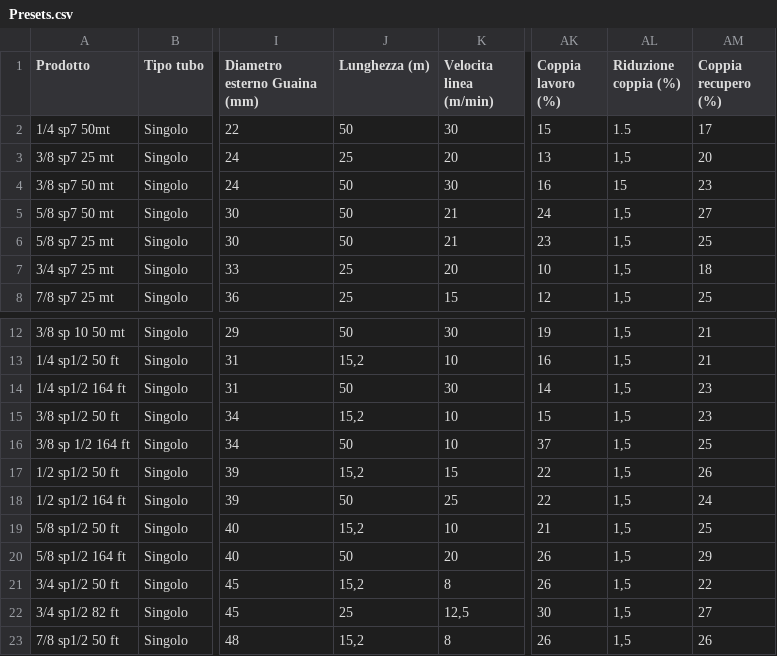
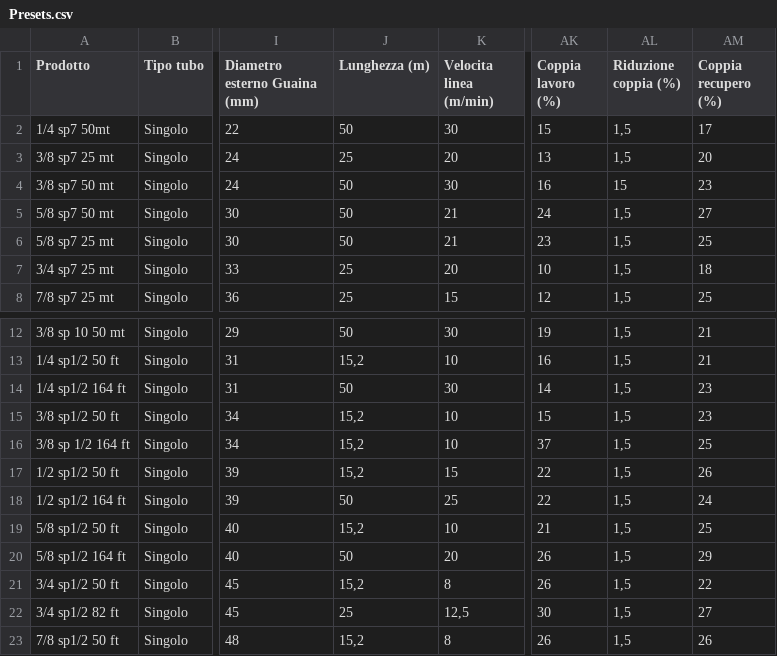
Before and after one commit to willy1660/avvolgitore-app, a CSV file: Presets.csv, drawn as a sheet; only a part is shown, gaps mark what is left out; the diff names each change by its address in the sheet, - before the commit and + after, or states it on an @@ line.

Commit message:
Add files via upload

```diff
--- a/Presets.csv
+++ b/Presets.csv
-AL2 (Riduzione coppia (%)): 1.5
+AL2 (Riduzione coppia (%)): 1,5
-J16 (Lunghezza (m)): 50
+J16 (Lunghezza (m)): 15,2
```
